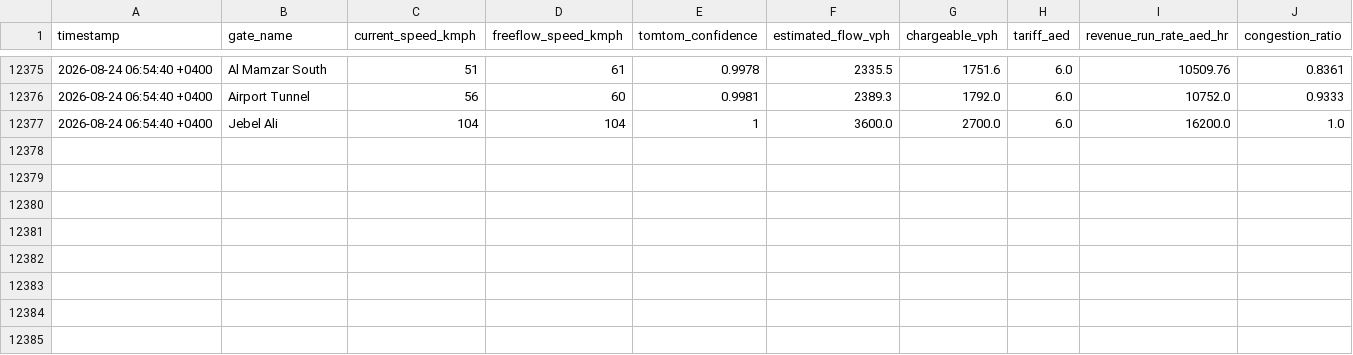
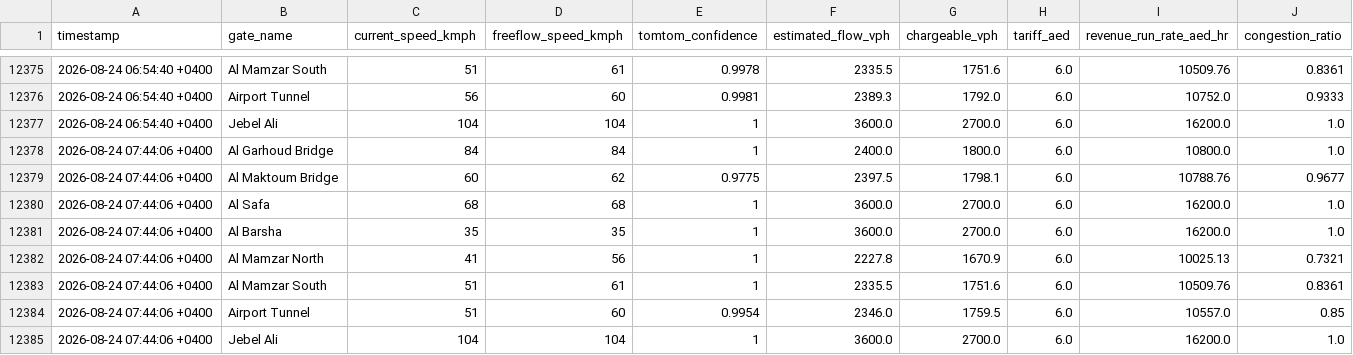
Before and after one commit to khanjunaid7980-stack/Salik_Tracker, a CSV file: data/traffic_log.csv, drawn as a sheet; only a part is shown, gaps mark what is left out.

```diff
--- a/data/traffic_log.csv
+++ b/data/traffic_log.csv
@@ -12377 +12377,9 @@ timestamp,gate_name,current_speed_kmph,freeflow_speed_kmph,tomtom_confidence,est
 2026-08-24 06:54:40 +0400,Jebel Ali,104,104,1,3600.0,2700.0,6.0,16200.0,1.0
+2026-08-24 07:44:06 +0400,Al Garhoud Bridge,84,84,1,2400.0,1800.0,6.0,10800.0,1.0
+2026-08-24 07:44:06 +0400,Al Maktoum Bridge,60,62,0.9775,2397.5,1798.1,6.0,10788.76,0.9677
+2026-08-24 07:44:06 +0400,Al Safa,68,68,1,3600.0,2700.0,6.0,16200.0,1.0
+2026-08-24 07:44:06 +0400,Al Barsha,35,35,1,3600.0,2700.0,6.0,16200.0,1.0
+2026-08-24 07:44:06 +0400,Al Mamzar North,41,56,1,2227.8,1670.9,6.0,10025.13,0.7321
+2026-08-24 07:44:06 +0400,Al Mamzar South,51,61,1,2335.5,1751.6,6.0,10509.76,0.8361
+2026-08-24 07:44:06 +0400,Airport Tunnel,51,60,0.9954,2346.0,1759.5,6.0,10557.0,0.85
+2026-08-24 07:44:06 +0400,Jebel Ali,104,104,1,3600.0,2700.0,6.0,16200.0,1.0
```
Also changed, not shown: 1 other file.
